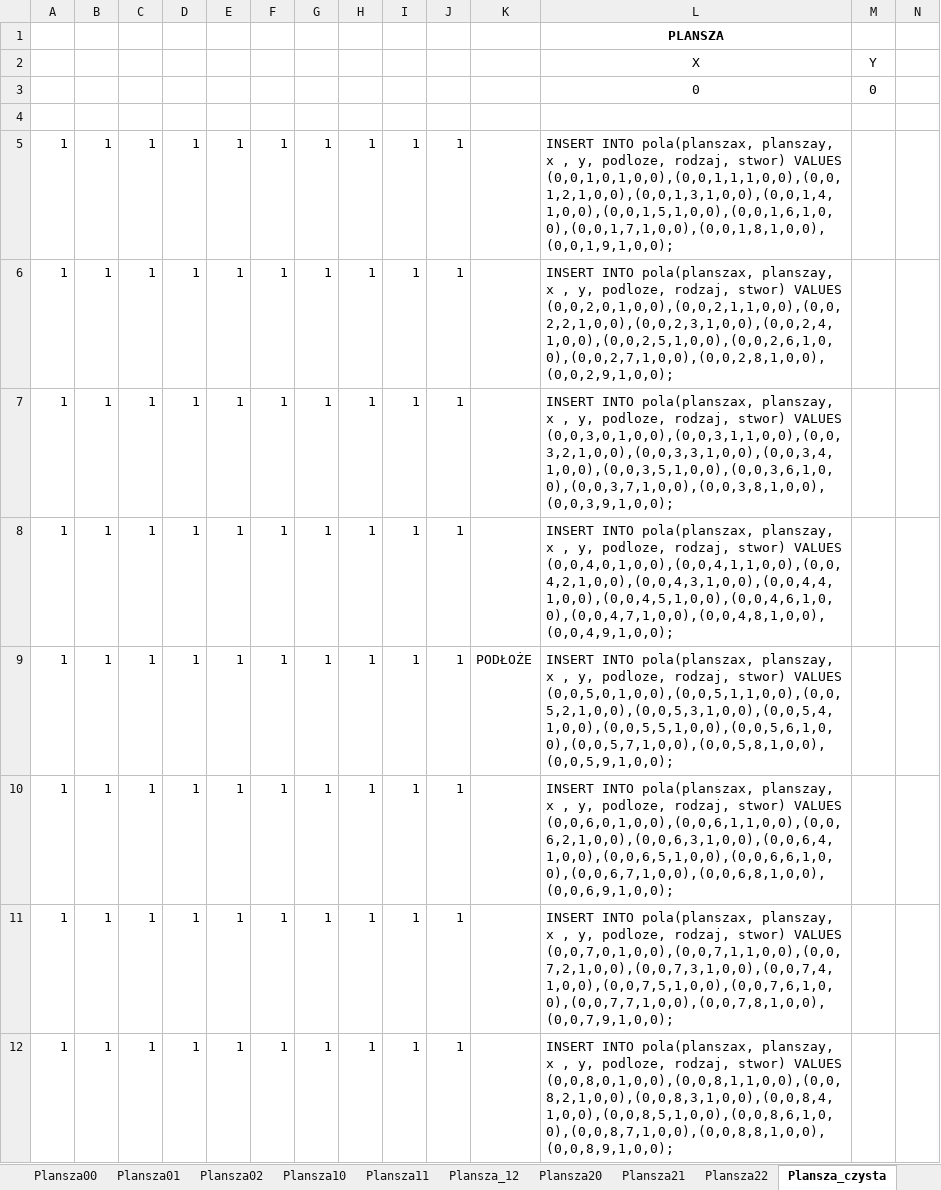
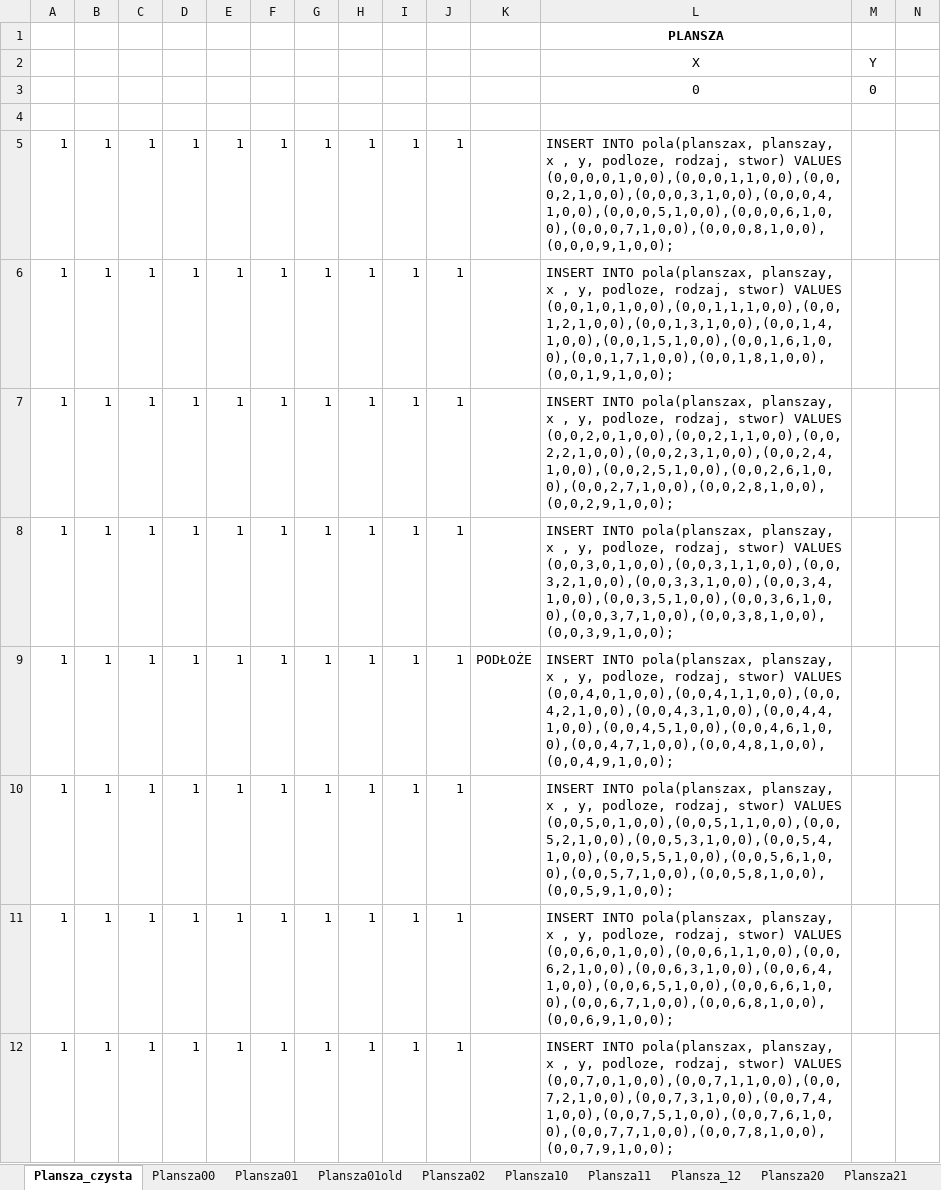
Before and after one commit to janickilukasz/Witcher4-RPG-game, an Excel workbook: planszo_kreator.xlsx, sheet Plansza_czysta, drawn as a sheet; only a part is shown; the shorter side is filled out with more unchanged rows; values as stored, in another font and other column widths than the file's, no borders; conditional formats not drawn; addresses are those after the commit; rows hold the shown columns only; the diff covers the shown part only; the diff names each change by its address in the sheet, - before the commit and + after, or states it on an @@ line.

```diff
--- a/planszo_kreator.xlsx (sheet Plansza_czysta)
+++ b/planszo_kreator.xlsx (sheet Plansza_czysta)
+sheet tab: Plansza01old
@@ sheet tab order changed: Plansza_czysta | Plansza00 | Plansza01 | Plansza01old | Plansza02 | Plansza10 | Plansza11 | Plansza_12 | Plansza20 | Plansza21 @@
+row 5: 1 | 1 | 1 | 1 | 1 | 1 | 1 | 1 | 1 | 1 |  | INSERT INTO pola(planszax, planszay, x , y, podloze, rodzaj, stwor) VALUES (0,0,0,0,1,0,0),(0,0,0,1,1,0,0),(0,0,0,2,1,0,0),(0,0,0,3,1,0,0),(0,0,0,4,1,0,0),(0,0,0,5,1,0,0),(0,0,0,6,1,0,0),(0,0,0,7,1,0,0),(0,0,0,8,1,0,0),(0,0,0,9,1,0,0);
-K9: (empty)
+K9: PODŁOŻE
-K10: PODŁOŻE
+K10: (empty)
```
Also changed, not shown: 1 removed row and 10 edited cells elsewhere in this sheet, sheet Plansza01, other sheet tabs, formulas that keep their value, 21 other files.
